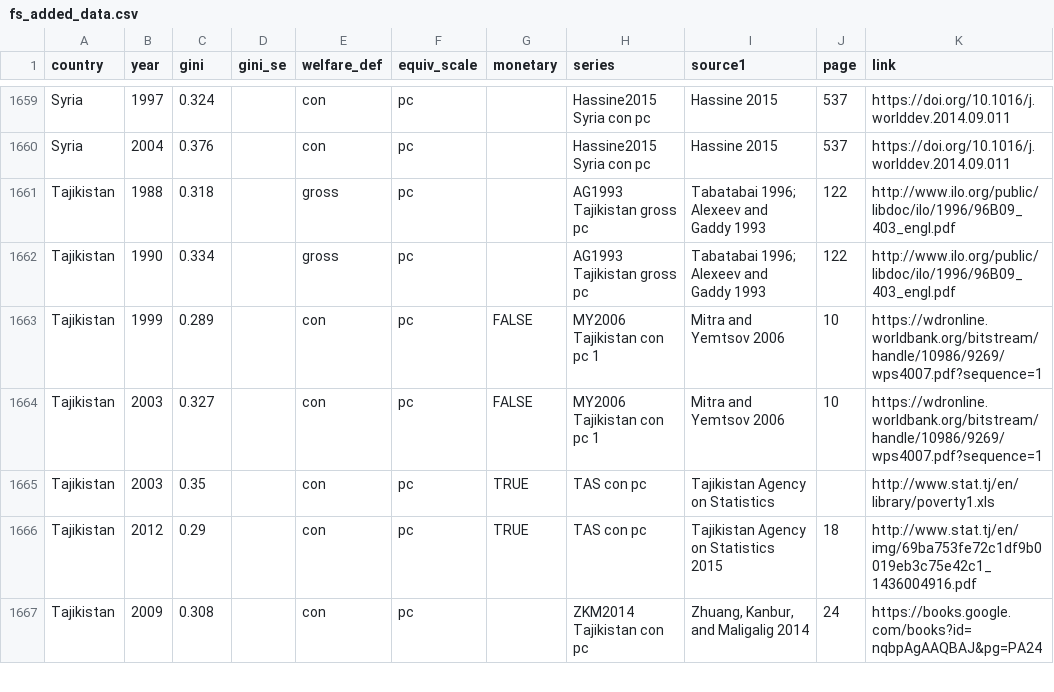
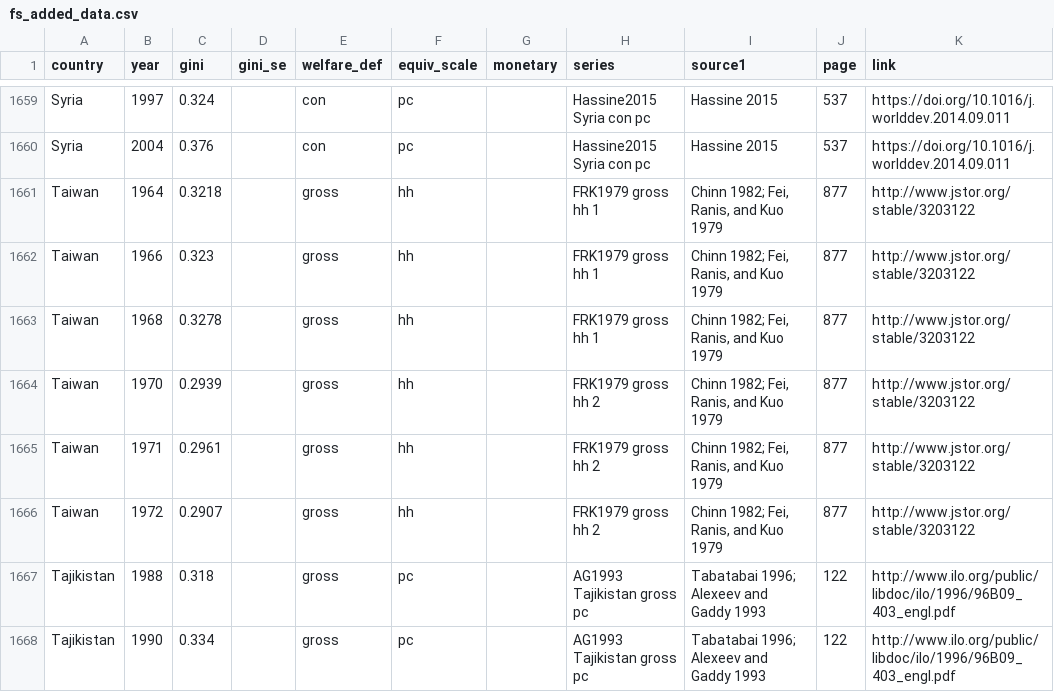
Before and after one commit to fsolt/swiid, a CSV file: data-raw/article_data/fs_added_data.csv, drawn as a sheet; only a part is shown, gaps mark what is left out; the shorter side is filled out with more unchanged rows; the diff names each change by its address in the sheet, - before the commit and + after, or states it on an @@ line.

Commit message:
add FRK1979

```diff
--- a/data-raw/article_data/fs_added_data.csv
+++ b/data-raw/article_data/fs_added_data.csv
+row 1661: Taiwan | 1964 | 0.3218 |  | gross | hh |  | FRK1979 gross hh 1 | Chinn 1982; Fei, Ranis, and Kuo 1979 | 877 | http://www.jstor.org/stable/3203122
+row 1662: Taiwan | 1966 | 0.323 |  | gross | hh |  | FRK1979 gross hh 1 | Chinn 1982; Fei, Ranis, and Kuo 1979 | 877 | http://www.jstor.org/stable/3203122
+row 1663: Taiwan | 1968 | 0.3278 |  | gross | hh |  | FRK1979 gross hh 1 | Chinn 1982; Fei, Ranis, and Kuo 1979 | 877 | http://www.jstor.org/stable/3203122
+row 1664: Taiwan | 1970 | 0.2939 |  | gross | hh |  | FRK1979 gross hh 2 | Chinn 1982; Fei, Ranis, and Kuo 1979 | 877 | http://www.jstor.org/stable/3203122
+row 1665: Taiwan | 1971 | 0.2961 |  | gross | hh |  | FRK1979 gross hh 2 | Chinn 1982; Fei, Ranis, and Kuo 1979 | 877 | http://www.jstor.org/stable/3203122
+row 1666: Taiwan | 1972 | 0.2907 |  | gross | hh |  | FRK1979 gross hh 2 | Chinn 1982; Fei, Ranis, and Kuo 1979 | 877 | http://www.jstor.org/stable/3203122
```
